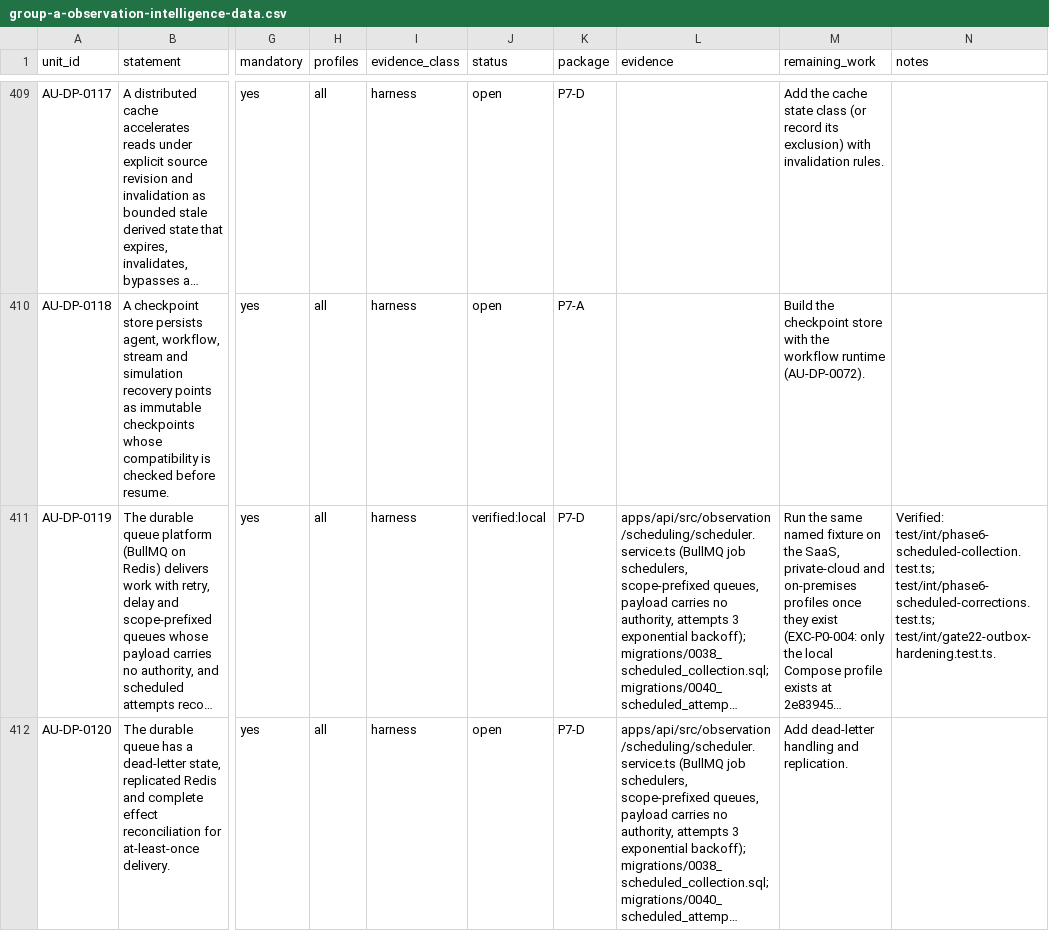
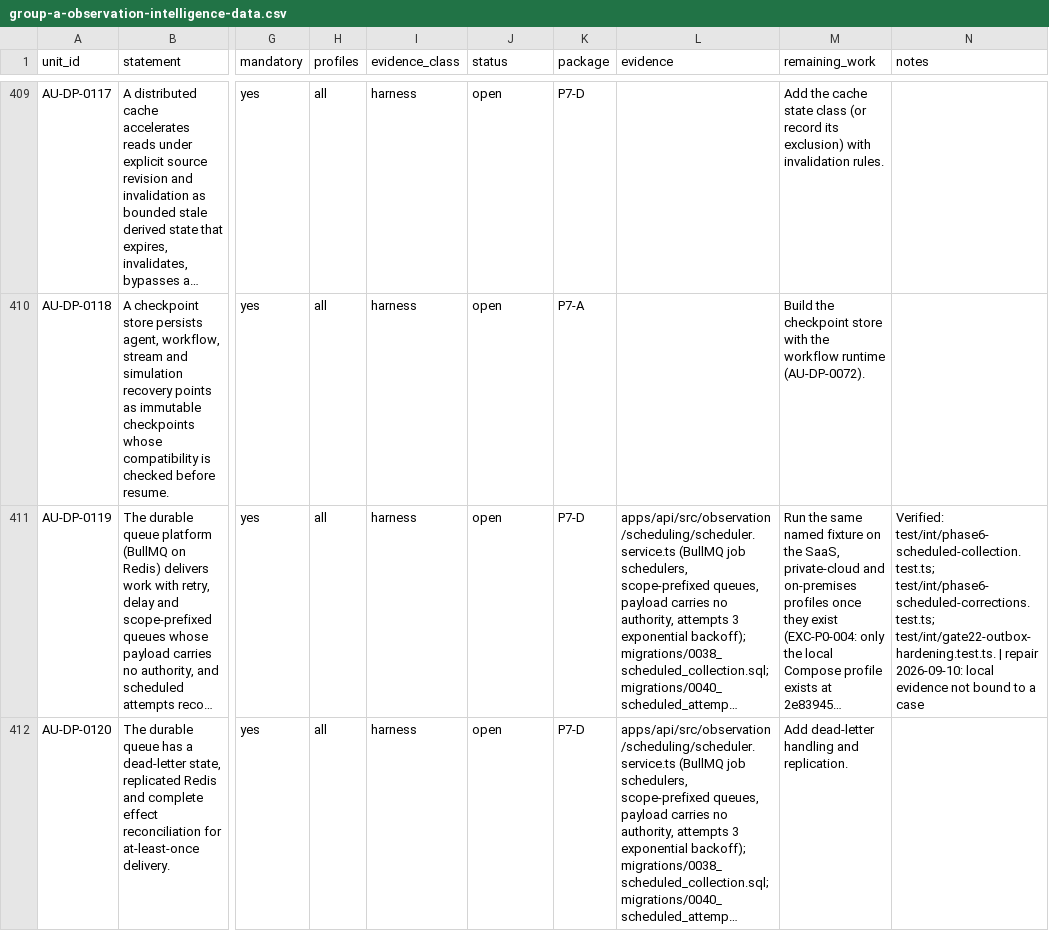
Before and after one commit to a-Halawany/elven, a CSV file: audit/acceptance-units/group-a-observation-intelligence-data.csv, drawn as a sheet; only a part is shown, gaps mark what is left out; long unchanged cells end in …; the diff covers the shown part only; the diff names each change by its address in the sheet, - before the commit and + after, or states it on an @@ line.

```diff
--- a/audit/acceptance-units/group-a-observation-intelligence-data.csv
+++ b/audit/acceptance-units/group-a-observation-intelligence-data.csv
-J411 (status): verified:local
+J411 (status): open
-N411 (notes): …test/int/phase6-scheduled-corrections.test.ts; test/int/gate22-outbox-hardening.test.ts.
+N411 (notes): …test/int/phase6-scheduled-corrections.test.ts; test/int/gate22-outbox-hardening.test.ts. | repair 2026-09-10: local evidence not bound to a case
```
Also changed, not shown: 16 edited cells elsewhere in this file, audit/acceptance-units/group-b-memory-prediction-twins.csv, audit/acceptance-units/group-c-decision-executive-agents-learning-marketplace.csv, 6 other files.
